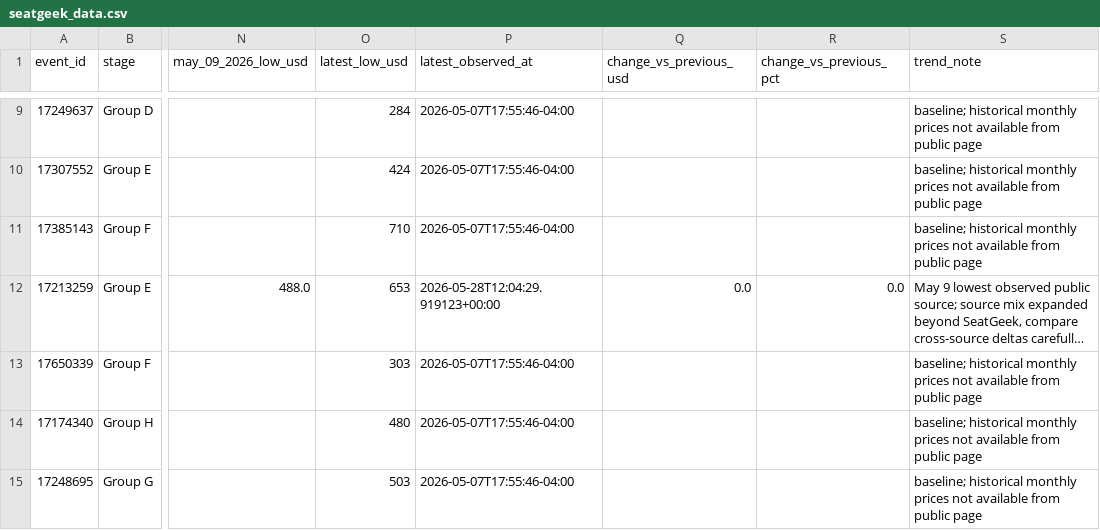
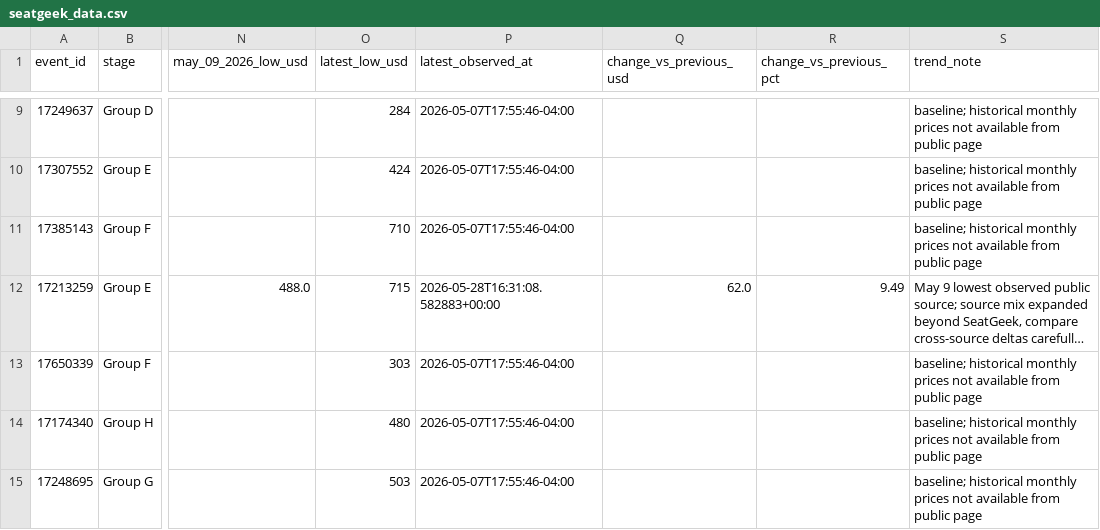
Before and after one commit to timkok/world-cup-monitor, a CSV file: seatgeek_data.csv, drawn as a sheet; only a part is shown, gaps mark what is left out; long unchanged cells end in …; the diff names each change by its address in the sheet, - before the commit and + after, or states it on an @@ line.

```diff
--- a/seatgeek_data.csv
+++ b/seatgeek_data.csv
-O12 (latest_low_usd): 653
+O12 (latest_low_usd): 715
-P12 (latest_observed_at): 2026-05-28T12:04:29.919123+00:00
+P12 (latest_observed_at): 2026-05-28T16:31:08.582883+00:00
-Q12 (change_vs_previous_usd): 0.0
+Q12 (change_vs_previous_usd): 62.0
-R12 (change_vs_previous_pct): 0.0
+R12 (change_vs_previous_pct): 9.49
```
Also changed, not shown: price_history.csv.
